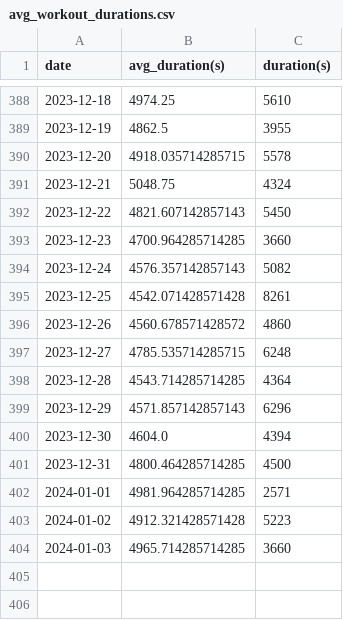
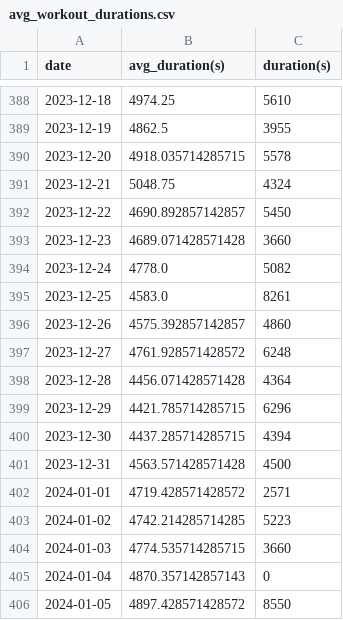
Before and after one commit to EricLeFort/ExerciseLog, a CSV file: data/preds/avg_workout_durations.csv, drawn as a sheet; only a part is shown, gaps mark what is left out.

```diff
--- a/data/preds/avg_workout_durations.csv
+++ b/data/preds/avg_workout_durations.csv
@@ -391,14 +391,16 @@ date,avg_duration(s),duration(s)
 2023-12-21,5048.75,4324
-2023-12-22,4821.607142857143,5450
-2023-12-23,4700.964285714285,3660
-2023-12-24,4576.357142857143,5082
-2023-12-25,4542.071428571428,8261
-2023-12-26,4560.678571428572,4860
-2023-12-27,4785.535714285715,6248
-2023-12-28,4543.714285714285,4364
-2023-12-29,4571.857142857143,6296
-2023-12-30,4604.0,4394
-2023-12-31,4800.464285714285,4500
-2024-01-01,4981.964285714285,2571
-2024-01-02,4912.321428571428,5223
-2024-01-03,4965.714285714285,3660
+2023-12-22,4690.892857142857,5450
+2023-12-23,4689.071428571428,3660
+2023-12-24,4778.0,5082
+2023-12-25,4583.0,8261
+2023-12-26,4575.392857142857,4860
+2023-12-27,4761.928571428572,6248
+2023-12-28,4456.071428571428,4364
+2023-12-29,4421.785714285715,6296
+2023-12-30,4437.285714285715,4394
+2023-12-31,4563.571428571428,4500
+2024-01-01,4719.428571428572,2571
+2024-01-02,4742.214285714285,5223
+2024-01-03,4774.535714285715,3660
+2024-01-04,4870.357142857143,0
+2024-01-05,4897.428571428572,8550
```
Also changed, not shown: data/runs.csv, data/weight_training_sets.csv, 2 other files.
